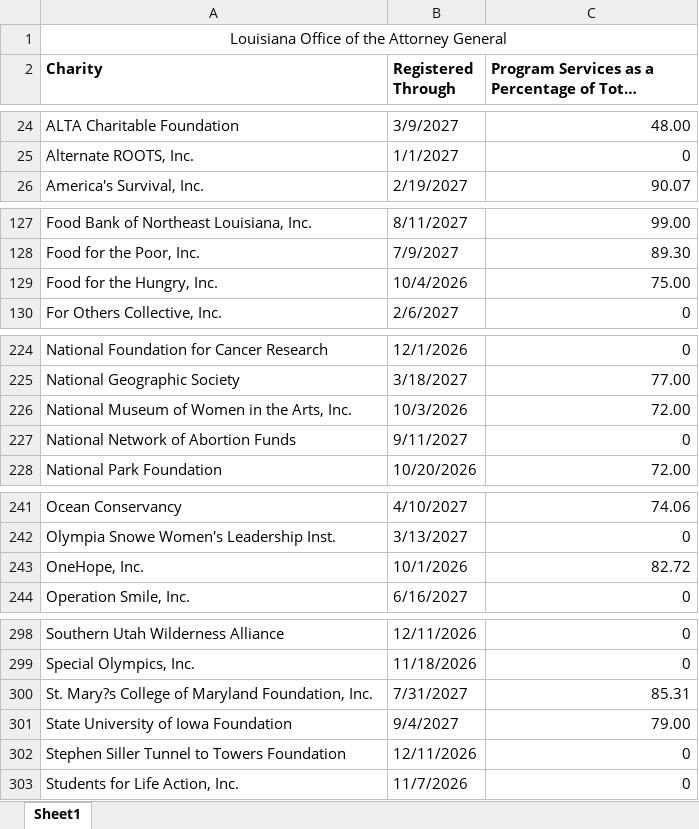
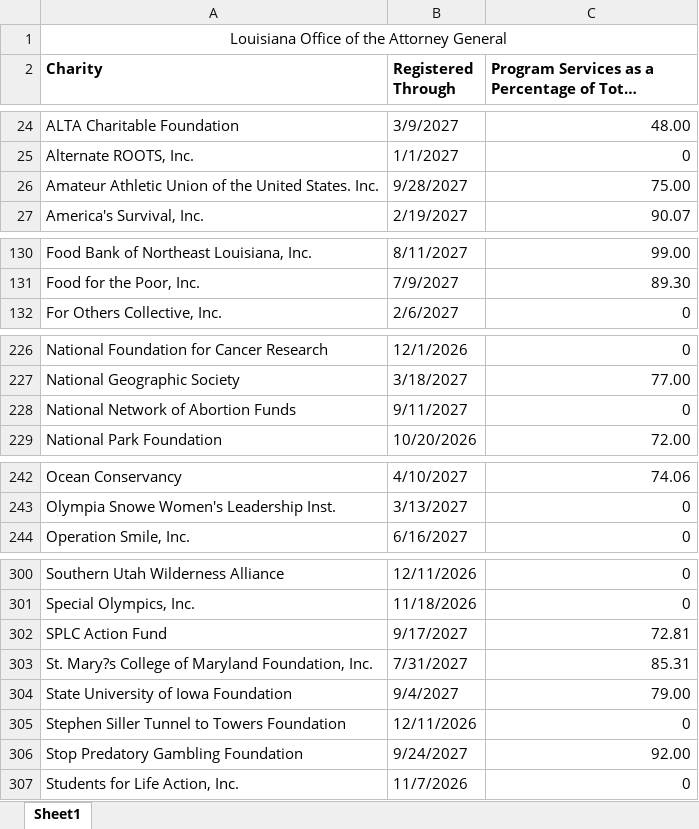
Before and after one commit to nyaghi/instant-compliance-snapshot-api, an Excel workbook: downloadable-data/LA.xlsx, sheet Sheet1, drawn as a sheet; only a part is shown, gaps mark what is left out; long unchanged cells end in …; values as stored, in another font and other column widths than the file's, no borders; removed rows and columns are numbered as before the commit, all else as after; the diff covers the shown part only; the diff names each change by its address in the sheet, - before the commit and + after, or states it on an @@ line.

```diff
--- a/downloadable-data/LA.xlsx (sheet Sheet1)
+++ b/downloadable-data/LA.xlsx (sheet Sheet1)
+row 26: Amateur Athletic Union of the United States. Inc. | 9/28/2027 | 75.00
-row 129: Food for the Hungry, Inc. | 10/4/2026 | 75.00
-row 226: National Museum of Women in the Arts, Inc. | 10/3/2026 | 72.00
-row 243: OneHope, Inc. | 10/1/2026 | 82.72
+row 302: SPLC Action Fund | 9/17/2027 | 72.81
+row 306: Stop Predatory Gambling Foundation | 9/24/2027 | 92.00
```
Also changed, not shown: 7 added rows, 4 removed rows and 1 edited cell elsewhere in this sheet, 10 other files.
